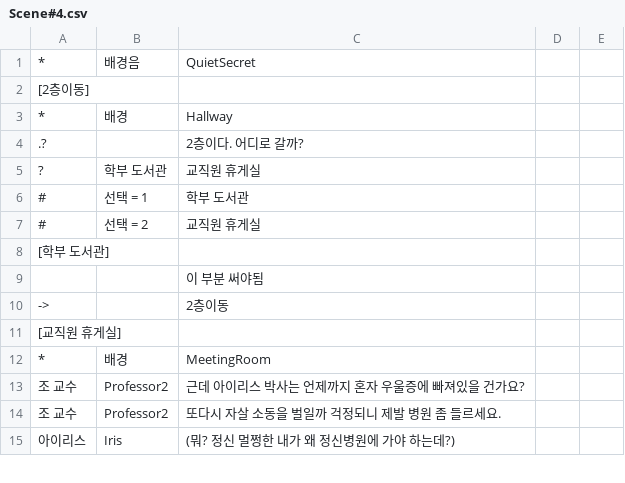
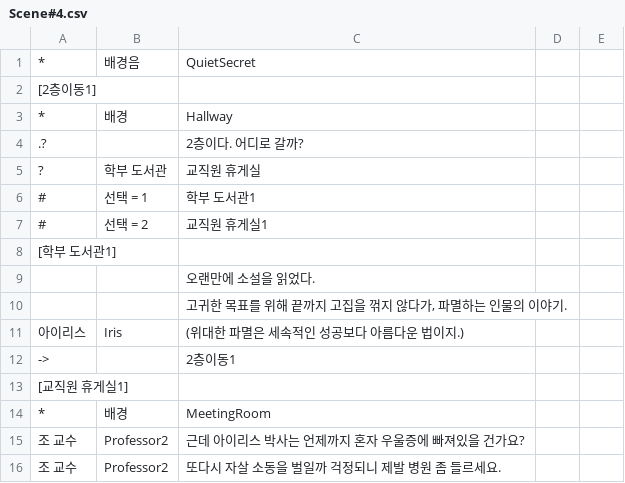
Before and after one commit to KimMinryoung/CardGame, a CSV file: Assets/Resources/Texts/Scene#4.csv, drawn as a sheet; only a part is shown; the shorter side is filled out with more unchanged rows; addresses are those after the commit; the diff covers the shown part only; the diff names each change by its address in the sheet, - before the commit and + after, or states it on an @@ line.

```diff
--- a/Assets/Resources/Texts/Scene#4.csv
+++ b/Assets/Resources/Texts/Scene#4.csv
-A2: [2층이동]
+A2: [2층이동1]
-C6: 학부 도서관
+C6: 학부 도서관1
-C7: 교직원 휴게실
+C7: 교직원 휴게실1
-A8: [학부 도서관]
+A8: [학부 도서관1]
-C9: 이 부분 써야됨
+C9: 오랜만에 소설을 읽었다.
+row 10:  |  | 고귀한 목표를 위해 끝까지 고집을 꺾지 않다가, 파멸하는 인물의 이야기.
+row 11: 아이리스 | Iris | (위대한 파멸은 세속적인 성공보다 아름다운 법이지.)
-C12: 2층이동
+C12: 2층이동1
-A13: [교직원 휴게실]
+A13: [교직원 휴게실1]
```
Also changed, not shown: 40 added rows and 1 edited cell elsewhere in this file, Assets/Resources/Texts/Scene#3.csv, 1 other file.
